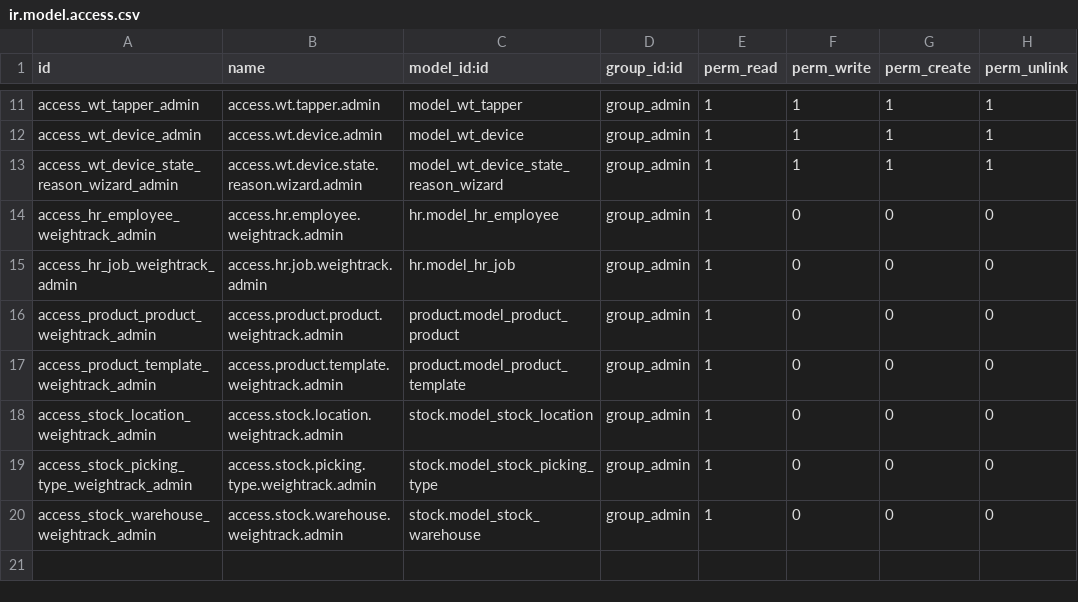
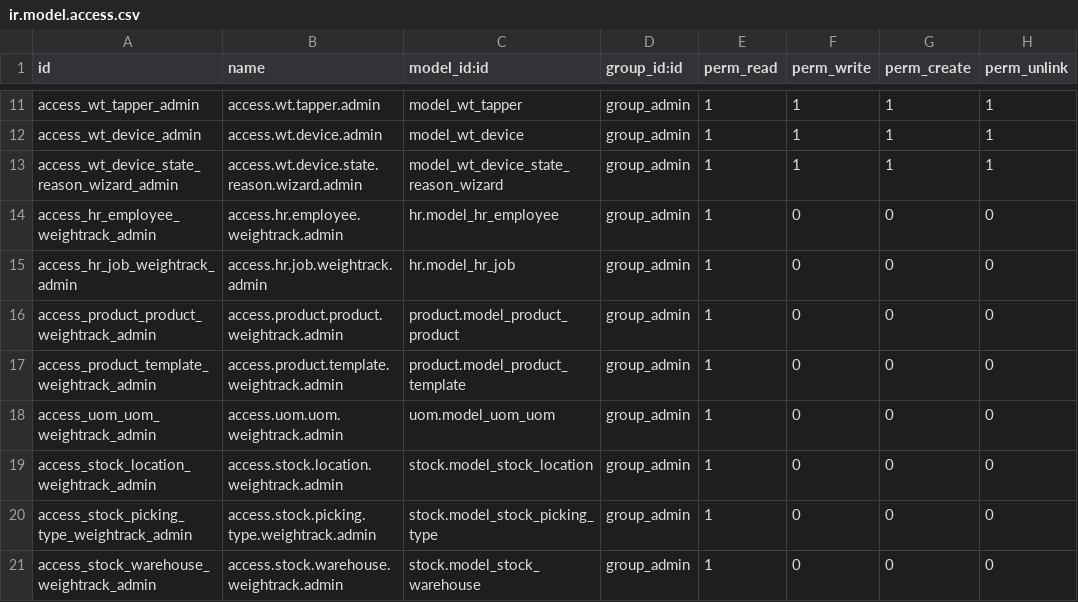
Before and after one commit to farizrizky/weigh_track, a CSV file: security/ir.model.access.csv, drawn as a sheet; only a part is shown, gaps mark what is left out.

```diff
--- a/security/ir.model.access.csv
+++ b/security/ir.model.access.csv
@@ -17,2 +17,3 @@ access_product_product_weightrack_admin,access.product.product.weightrack.admin,
 access_product_template_weightrack_admin,access.product.template.weightrack.admin,product.model_product_template,group_admin,1,0,0,0
+access_uom_uom_weightrack_admin,access.uom.uom.weightrack.admin,uom.model_uom_uom,group_admin,1,0,0,0
 access_stock_location_weightrack_admin,access.stock.location.weightrack.admin,stock.model_stock_location,group_admin,1,0,0,0
```
Also changed, not shown: 8 other files.
